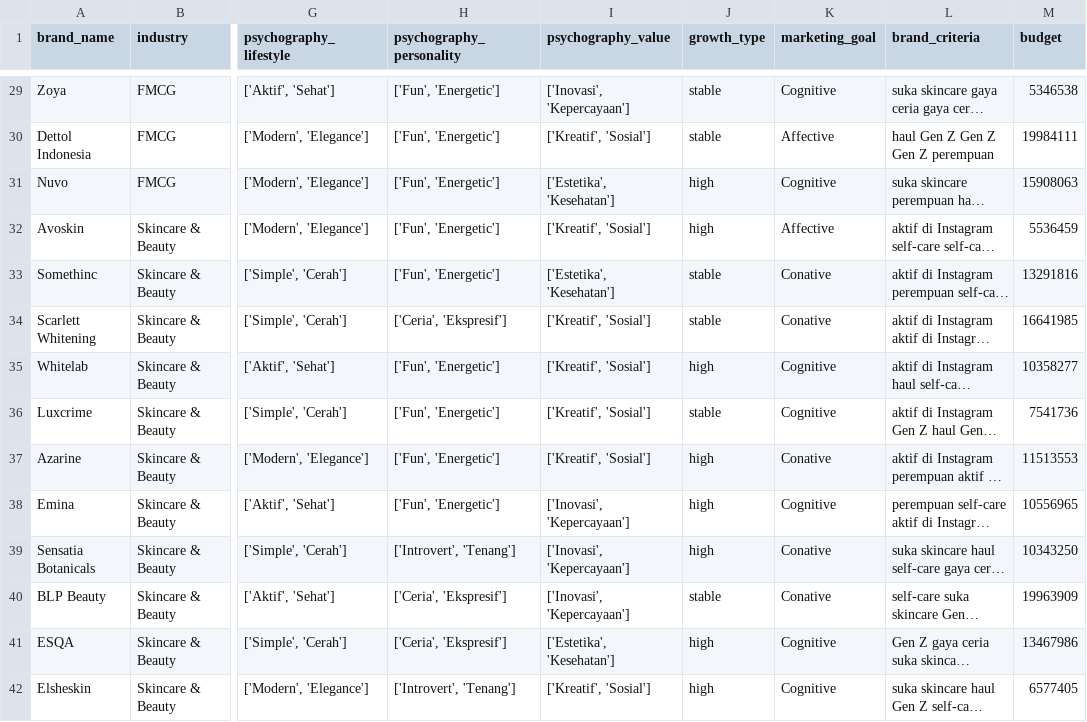
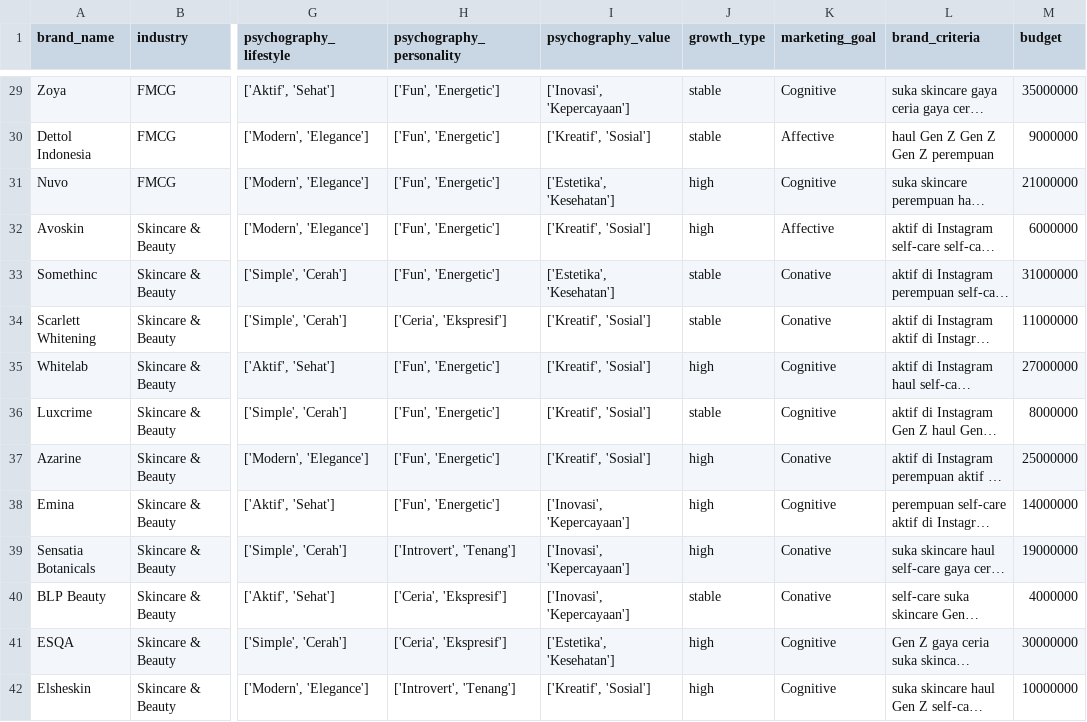
Before and after one commit to Fahmi-mi/dataset, a CSV file: datathon-ristek-ui-2025/input_instagram_brands/brands_filled.csv, drawn as a sheet; only a part is shown, gaps mark what is left out; long unchanged cells end in …; the diff covers the shown part only; the diff names each change by its address in the sheet, - before the commit and + after, or states it on an @@ line.

```diff
--- a/datathon-ristek-ui-2025/input_instagram_brands/brands_filled.csv
+++ b/datathon-ristek-ui-2025/input_instagram_brands/brands_filled.csv
-M29 (budget): 5346538
+M29 (budget): 35000000
-M30 (budget): 19984111
+M30 (budget): 9000000
-M31 (budget): 15908063
+M31 (budget): 21000000
-M32 (budget): 5536459
+M32 (budget): 6000000
-M33 (budget): 13291816
+M33 (budget): 31000000
-M34 (budget): 16641985
+M34 (budget): 11000000
-M35 (budget): 10358277
+M35 (budget): 27000000
-M36 (budget): 7541736
+M36 (budget): 8000000
-M37 (budget): 11513553
+M37 (budget): 25000000
-M38 (budget): 10556965
+M38 (budget): 14000000
-M39 (budget): 10343250
+M39 (budget): 19000000
-M40 (budget): 19963909
+M40 (budget): 4000000
-M41 (budget): 13467986
+M41 (budget): 30000000
-M42 (budget): 6577405
+M42 (budget): 10000000
```
Also changed, not shown: 86 edited cells elsewhere in this file.
